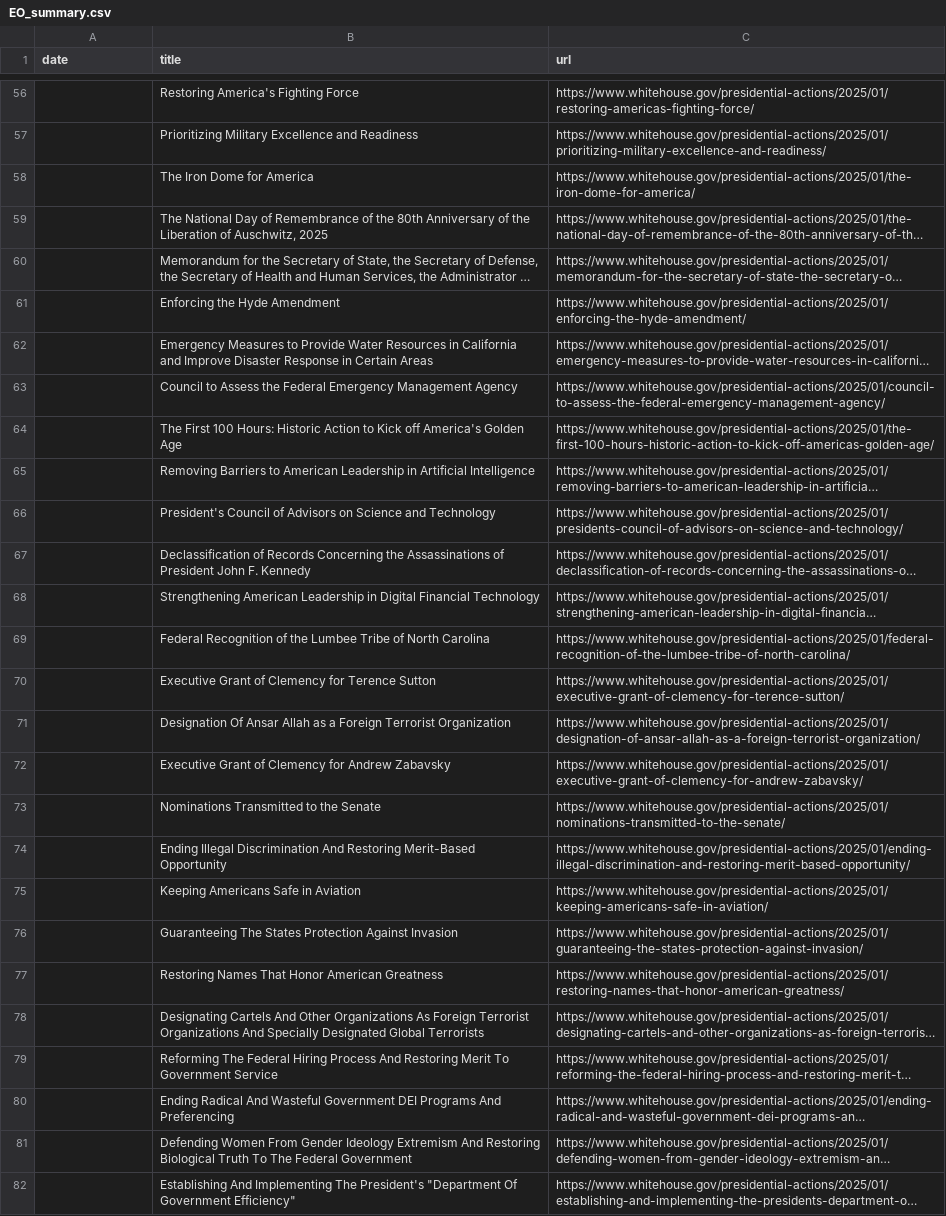
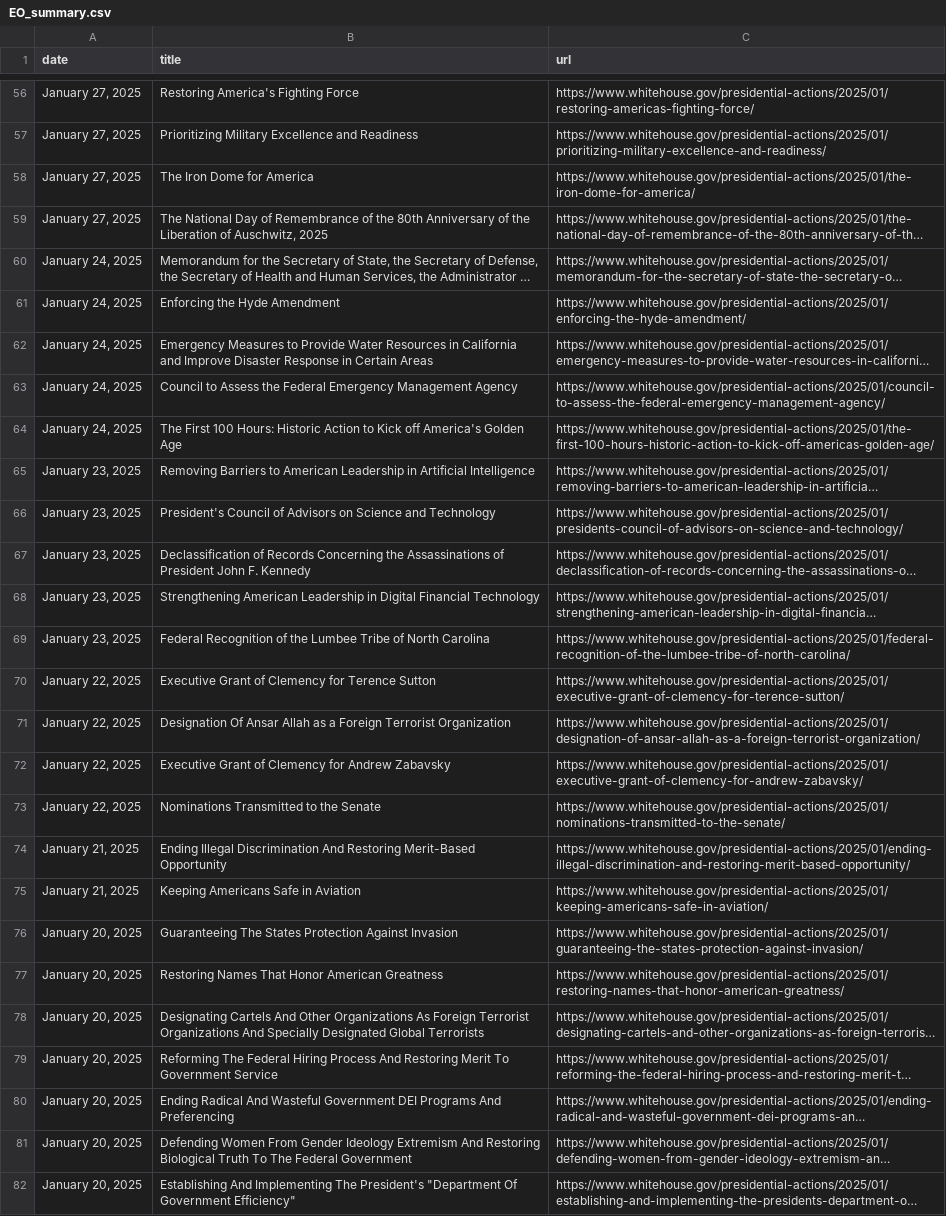
Before and after one commit to arc-research-analytics/executive-orders, a CSV file: EO_summary.csv, drawn as a sheet; only a part is shown, gaps mark what is left out; long unchanged cells end in …; the diff covers the shown part only; the diff names each change by its address in the sheet, - before the commit and + after, or states it on an @@ line.

```diff
--- a/EO_summary.csv
+++ b/EO_summary.csv
-A56:A59 (date): (empty)
+A56:A59 (date): January 27, 2025
-A60:A64 (date): (empty)
+A60:A64 (date): January 24, 2025
-A65:A69 (date): (empty)
+A65:A69 (date): January 23, 2025
-A70:A73 (date): (empty)
+A70:A73 (date): January 22, 2025
-A74:A75 (date): (empty)
+A74:A75 (date): January 21, 2025
-A76:A82 (date): (empty)
+A76:A82 (date): January 20, 2025
```
Also changed, not shown: 94 edited cells elsewhere in this file, 1 other file.
